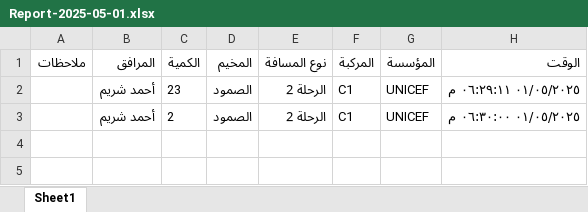
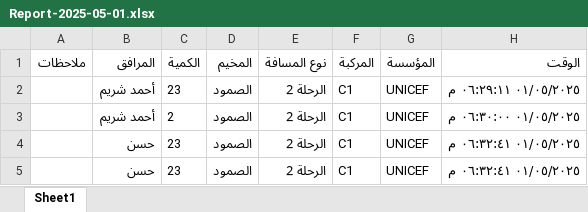
Before and after one commit to mathmodel2/Logger-Eta, an Excel workbook: Database/Report-2025-05-01.xlsx, sheet Sheet1, drawn as a sheet; values as stored, in another font and other column widths than the file's, no borders; the diff names each change by its address in the sheet, - before the commit and + after, or states it on an @@ line.

Commit message:
Append 2 rows at 2025-05-01T15:32:41.762Z

```diff
--- a/Database/Report-2025-05-01.xlsx (sheet Sheet1)
+++ b/Database/Report-2025-05-01.xlsx (sheet Sheet1)
+row 4:  | حسن | 23 | الصمود | الرحلة 2 | C1 | UNICEF | ٠١/٠٥/٢٠٢٥ ٠٦:٣٢:٤١ م
+row 5:  | حسن | 23 | الصمود | الرحلة 2 | C1 | UNICEF | ٠١/٠٥/٢٠٢٥ ٠٦:٣٢:٤١ م
```
